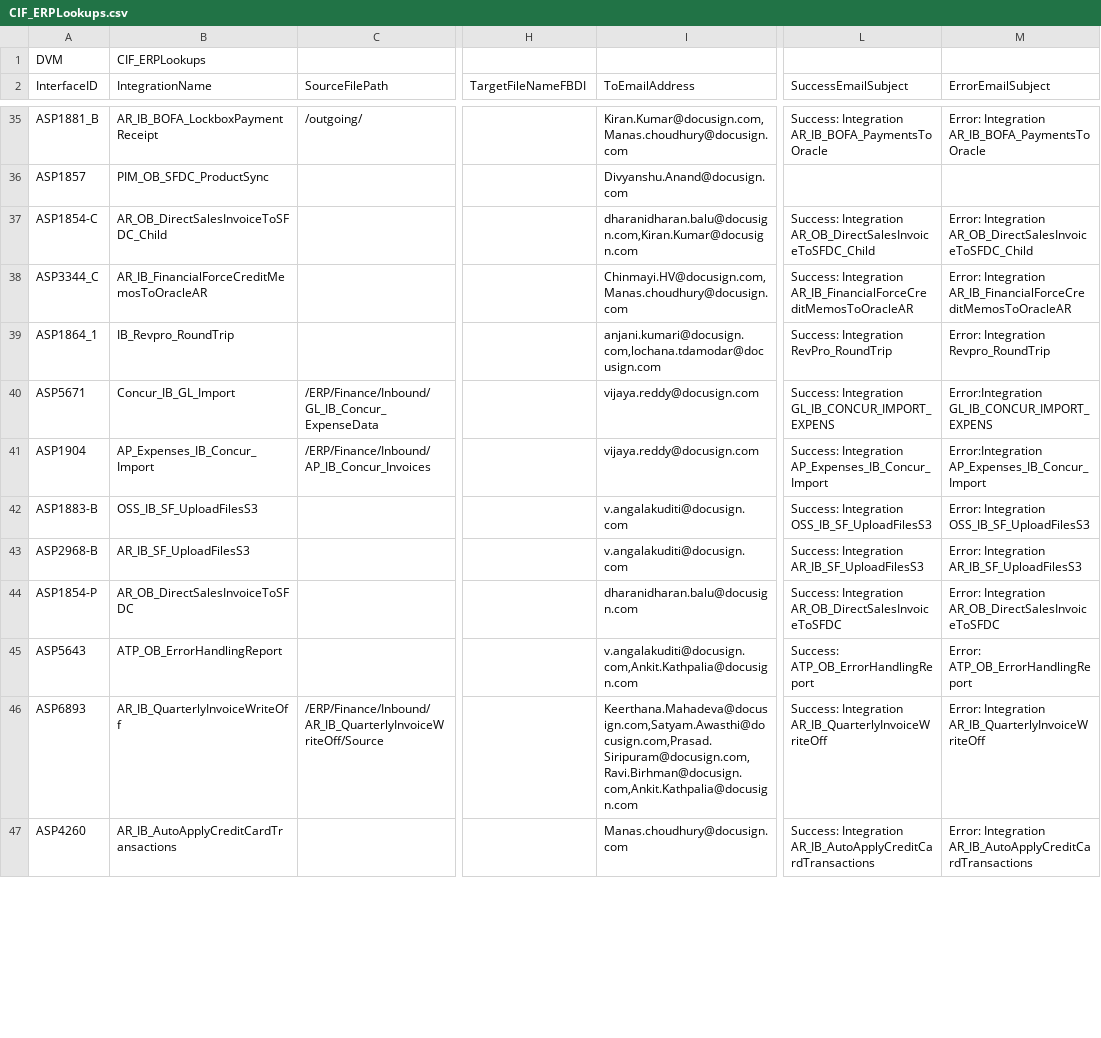
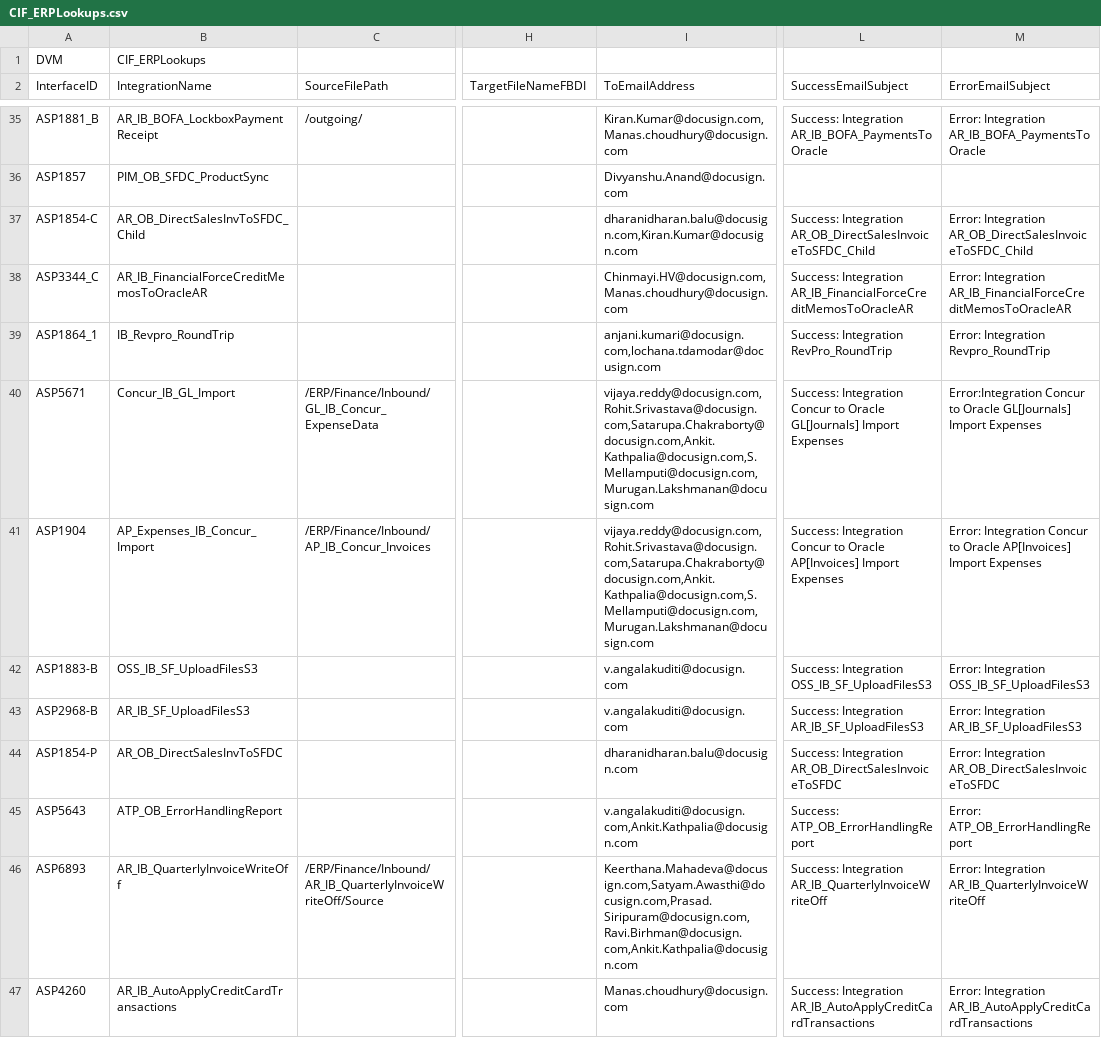
Before and after one commit to smellamputi/Aspire, a CSV file: ASP/Interface/Common/Code/CIF/Lookup/CIF_ERPLookups.csv, drawn as a sheet; only a part is shown, gaps mark what is left out; the diff covers the shown part only; the diff names each change by its address in the sheet, - before the commit and + after, or states it on an @@ line.

Commit message:
Updated CIF_ERP_Lookup values and ASp1913- Xactly integration

```diff
--- a/ASP/Interface/Common/Code/CIF/Lookup/CIF_ERPLookups.csv
+++ b/ASP/Interface/Common/Code/CIF/Lookup/CIF_ERPLookups.csv
-B37 (IntegrationName): AR_OB_DirectSalesInvoiceToSFDC_Child
+B37 (IntegrationName): AR_OB_DirectSalesInvToSFDC_Child
-I40:I41 (ToEmailAddress): vijaya.reddy@docusign.com
+I40:I41 (ToEmailAddress): vijaya.reddy@docusign.com,Rohit.Srivastava@docusign.com,Satarupa.Chakraborty@docusign.com,Ankit.Kathpalia@docusign.com,S.Mellamputi@docusign.com,Murugan.Lakshmanan@docusign.com
-L40 (SuccessEmailSubject): Success: Integration GL_IB_CONCUR_IMPORT_EXPENS
+L40 (SuccessEmailSubject): Success: Integration Concur to Oracle GL[Journals] Import Expenses
-M40 (ErrorEmailSubject): Error:Integration GL_IB_CONCUR_IMPORT_EXPENS
+M40 (ErrorEmailSubject): Error:Integration Concur to Oracle GL[Journals] Import Expenses
-L41 (SuccessEmailSubject): Success: Integration AP_Expenses_IB_Concur_Import
+L41 (SuccessEmailSubject): Success: Integration Concur to Oracle AP[Invoices] Import Expenses
-M41 (ErrorEmailSubject): Error:Integration AP_Expenses_IB_Concur_Import
+M41 (ErrorEmailSubject): Error: Integration Concur to Oracle AP[Invoices] Import Expenses
-B44 (IntegrationName): AR_OB_DirectSalesInvoiceToSFDC
+B44 (IntegrationName): AR_OB_DirectSalesInvToSFDC
```
Also changed, not shown: 2 added rows and 19 edited cells elsewhere in this file, 1 other file.
